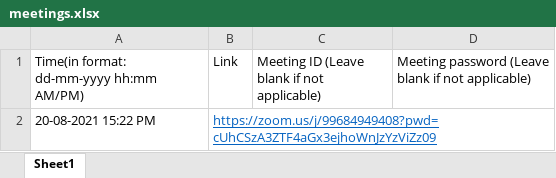
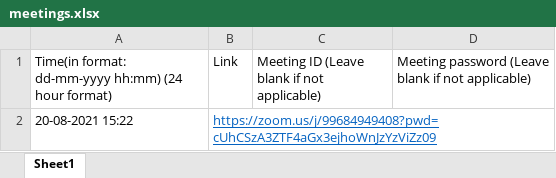
Before and after one commit to simula67/meeting-auto-attender, an Excel workbook: meetings.xlsx, sheet Sheet1, drawn as a sheet; values as stored, in another font and other column widths than the file's, no borders; the diff names each change by its address in the sheet, - before the commit and + after, or states it on an @@ line.

```diff
--- a/meetings.xlsx (sheet Sheet1)
+++ b/meetings.xlsx (sheet Sheet1)
-A1: Time(in format: dd-mm-yyyy hh:mm AM/PM)
+A1: Time(in format: dd-mm-yyyy hh:mm) (24 hour format)
-A2: 20-08-2021 15:22 PM
+A2: 20-08-2021 15:22
```
Also changed, not shown: 1 other file.
